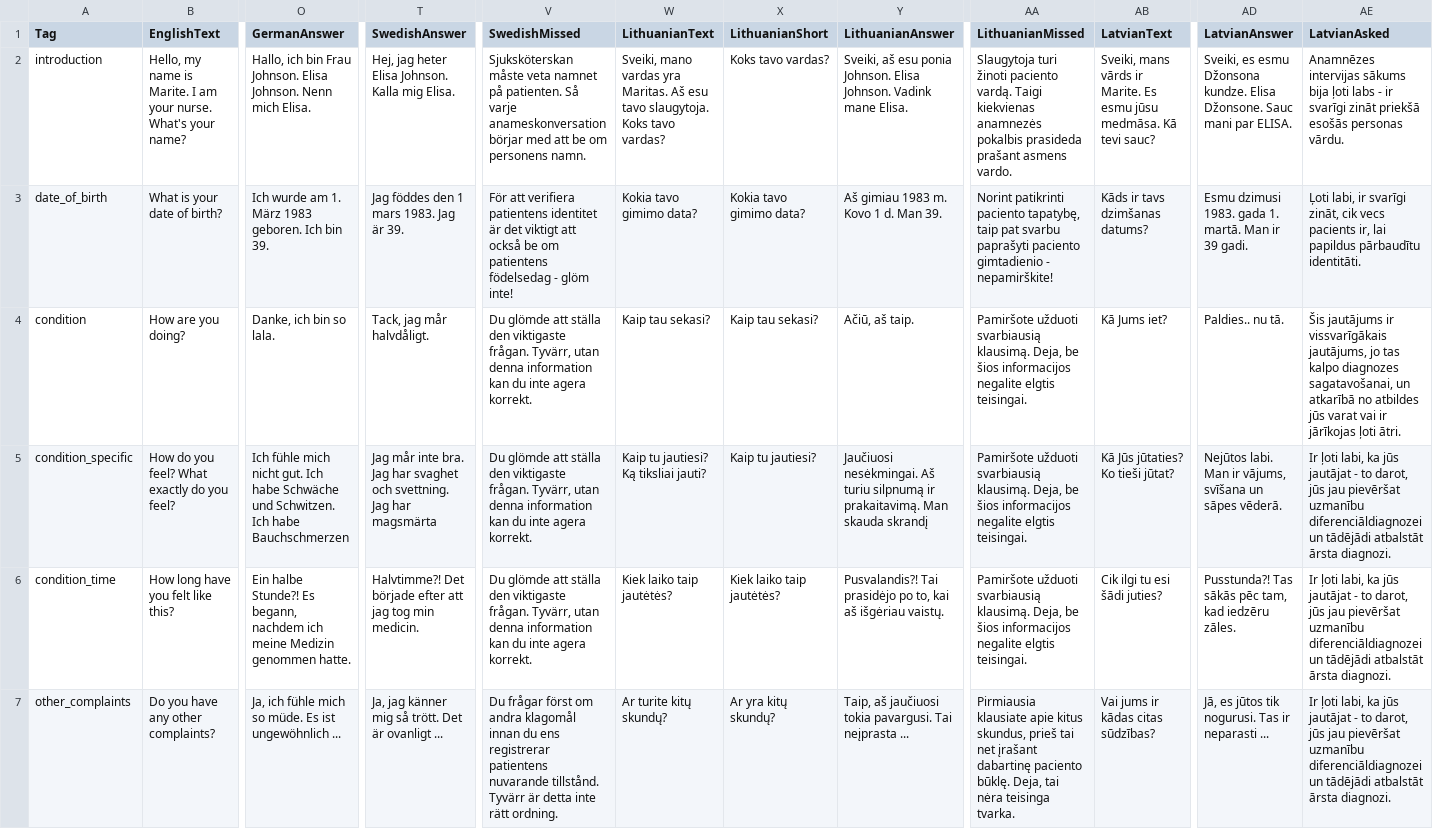
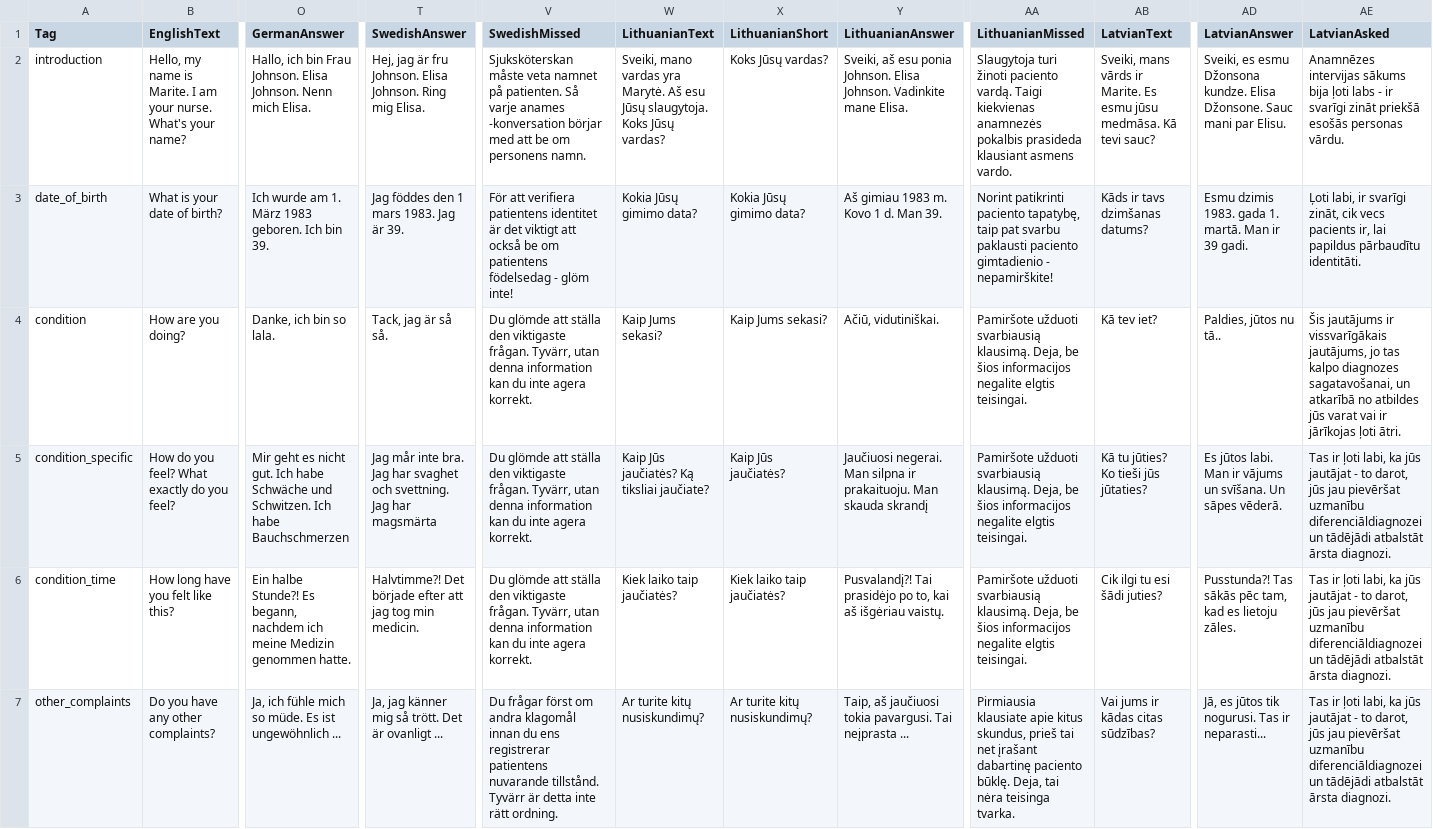
Before and after one commit to XRINTAMT/DTNET, a CSV file: Assets/Resources/Localization/S2P1.csv, drawn as a sheet; only a part is shown, gaps mark what is left out; the diff covers the shown part only; the diff names each change by its address in the sheet, - before the commit and + after, or states it on an @@ line.

```diff
--- a/Assets/Resources/Localization/S2P1.csv
+++ b/Assets/Resources/Localization/S2P1.csv
-T2 (SwedishAnswer): Hej, jag heter Elisa Johnson. Kalla mig Elisa.
+T2 (SwedishAnswer): Hej, jag är fru Johnson. Elisa Johnson. Ring mig Elisa.
-V2 (SwedishMissed): …Så varje anameskonversation börjar med…
+V2 (SwedishMissed): …Så varje anames -konversation börjar med…
-W2 (LithuanianText): …vardas yra Maritas. Aš esu tavo slaugytoja. Koks tavo vardas?
+W2 (LithuanianText): …vardas yra Marytė. Aš esu Jūsų slaugytoja. Koks Jūsų vardas?
-X2 (LithuanianShort): Koks tavo vardas?
+X2 (LithuanianShort): Koks Jūsų vardas?
-Y2 (LithuanianAnswer): …Elisa Johnson. Vadink mane Elisa.
+Y2 (LithuanianAnswer): …Elisa Johnson. Vadinkite mane Elisa.
-AA2 (LithuanianMissed): …pokalbis prasideda prašant asmens vardo.
+AA2 (LithuanianMissed): …pokalbis prasideda klausiant asmens vardo.
-AD2 (LatvianAnswer): …mani par ELISA.
+AD2 (LatvianAnswer): …mani par Elisu.
-W3 (LithuanianText): Kokia tavo gimimo data?
+W3 (LithuanianText): Kokia Jūsų gimimo data?
-X3 (LithuanianShort): Kokia tavo gimimo data?
+X3 (LithuanianShort): Kokia Jūsų gimimo data?
-AA3 (LithuanianMissed): …pat svarbu paprašyti paciento gimtadienio…
+AA3 (LithuanianMissed): …pat svarbu paklausti paciento gimtadienio…
-AD3 (LatvianAnswer): Esmu dzimusi 1983. gada…
+AD3 (LatvianAnswer): Esmu dzimis 1983. gada…
-T4 (SwedishAnswer): Tack, jag mår halvdåligt.
+T4 (SwedishAnswer): Tack, jag är så så.
-W4 (LithuanianText): Kaip tau sekasi?
+W4 (LithuanianText): Kaip Jums sekasi?
-X4 (LithuanianShort): Kaip tau sekasi?
+X4 (LithuanianShort): Kaip Jums sekasi?
-Y4 (LithuanianAnswer): Ačiū, aš taip.
+Y4 (LithuanianAnswer): Ačiū, vidutiniškai.
-AB4 (LatvianText): Kā Jums iet?
+AB4 (LatvianText): Kā tev iet?
-AD4 (LatvianAnswer): Paldies.. nu tā.
+AD4 (LatvianAnswer): Paldies, jūtos nu tā..
-O5 (GermanAnswer): Ich fühle mich nicht gut.…
+O5 (GermanAnswer): Mir geht es nicht gut.…
-W5 (LithuanianText): Kaip tu jautiesi? Ką tiksliai jauti?
+W5 (LithuanianText): Kaip Jūs jaučiatės? Ką tiksliai jaučiate?
-X5 (LithuanianShort): Kaip tu jautiesi?
+X5 (LithuanianShort): Kaip Jūs jaučiatės?
-Y5 (LithuanianAnswer): Jaučiuosi nesėkmingai. Aš turiu silpnumą ir prakaitavimą. Man skauda…
+Y5 (LithuanianAnswer): Jaučiuosi negerai. Man silpna ir prakaituoju. Man skauda…
-AB5 (LatvianText): Kā Jūs jūtaties? Ko tieši jūtat?
+AB5 (LatvianText): Kā tu jūties? Ko tieši jūs jūtaties?
-AD5 (LatvianAnswer): Nejūtos labi. Man ir vājums, svīšana un sāpes vēderā.
+AD5 (LatvianAnswer): Es jūtos labi. Man ir vājums un svīšana. Un sāpes vēderā.
-AE5:AE7 (LatvianAsked): Ir ļoti labi,…
+AE5:AE7 (LatvianAsked): Tas ir ļoti labi,…
-W6 (LithuanianText): Kiek laiko taip jautėtės?
+W6 (LithuanianText): Kiek laiko taip jaučiatės?
-X6 (LithuanianShort): Kiek laiko taip jautėtės?
+X6 (LithuanianShort): Kiek laiko taip jaučiatės?
-Y6 (LithuanianAnswer): Pusvalandis?! Tai prasidėjo…
+Y6 (LithuanianAnswer): Pusvalandį?! Tai prasidėjo…
-AD6 (LatvianAnswer): …tam, kad iedzēru zāles.
+AD6 (LatvianAnswer): …tam, kad es lietoju zāles.
-W7 (LithuanianText): Ar turite kitų skundų?
+W7 (LithuanianText): Ar turite kitų nusiskundimų?
-X7 (LithuanianShort): Ar yra kitų skundų?
+X7 (LithuanianShort): Ar turite kitų nusiskundimų?
-AD7 (LatvianAnswer): …Tas ir neparasti ...
+AD7 (LatvianAnswer): …Tas ir neparasti...
```
Also changed, not shown: 137 edited cells elsewhere in this file, Assets/Resources/Localization/S2P2.csv, Assets/Resources/Localization/S2P3.csv, 2 other files.
